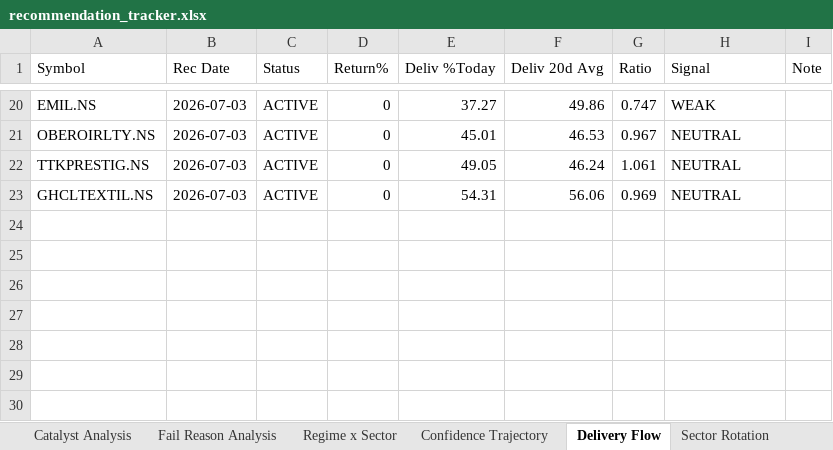
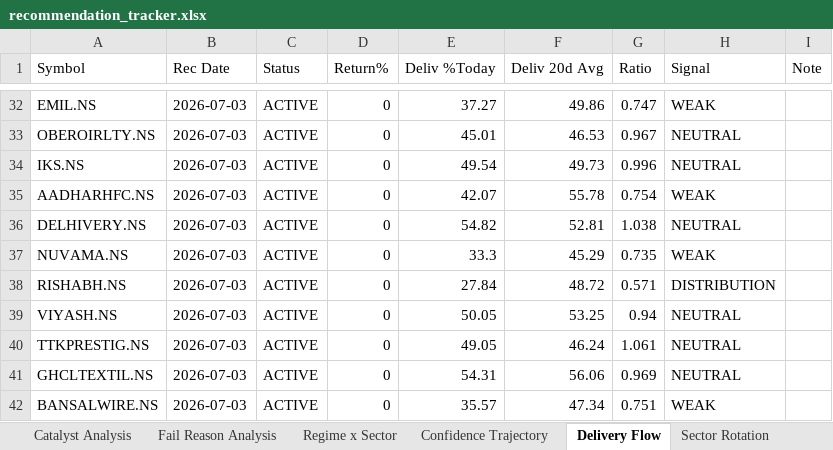
Before and after one commit to Gdsk-Sravan/Analyse-recommend-track, an Excel workbook: recommendation_tracker.xlsx, sheet Delivery Flow, drawn as a sheet; only a part is shown, gaps mark what is left out; values as stored, in another font and other column widths than the file's, no borders; the diff covers the shown part only; the diff names each change by its address in the sheet, - before the commit and + after, or states it on an @@ line.

```diff
--- a/recommendation_tracker.xlsx (sheet Delivery Flow)
+++ b/recommendation_tracker.xlsx (sheet Delivery Flow)
+row 34: IKS.NS | 2026-07-03 | ACTIVE | 0 | 49.54 | 49.73 | 0.996 | NEUTRAL
+row 35: AADHARHFC.NS | 2026-07-03 | ACTIVE | 0 | 42.07 | 55.78 | 0.754 | WEAK
+row 36: DELHIVERY.NS | 2026-07-03 | ACTIVE | 0 | 54.82 | 52.81 | 1.038 | NEUTRAL
+row 37: NUVAMA.NS | 2026-07-03 | ACTIVE | 0 | 33.3 | 45.29 | 0.735 | WEAK
+row 38: RISHABH.NS | 2026-07-03 | ACTIVE | 0 | 27.84 | 48.72 | 0.571 | DISTRIBUTION
+row 39: VIYASH.NS | 2026-07-03 | ACTIVE | 0 | 50.05 | 53.25 | 0.94 | NEUTRAL
+row 42: BANSALWIRE.NS | 2026-07-03 | ACTIVE | 0 | 35.57 | 47.34 | 0.751 | WEAK
```
Also changed, not shown: 12 added rows elsewhere in this sheet, sheet Confidence Analysis, sheet Sector Analysis, sheet Regime Analysis, sheet Monthly Report, sheet Portfolio Metrics, sheet Backtest vs Live, 1 other file.
